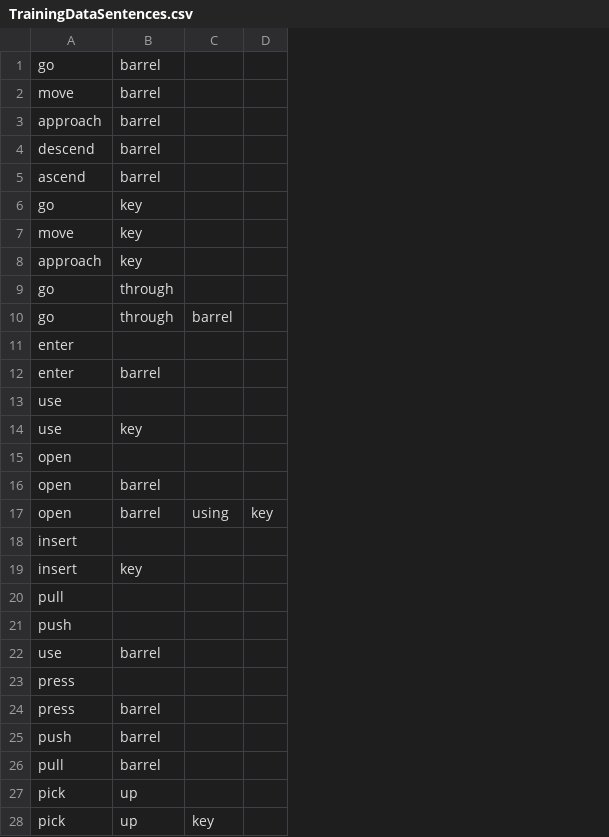
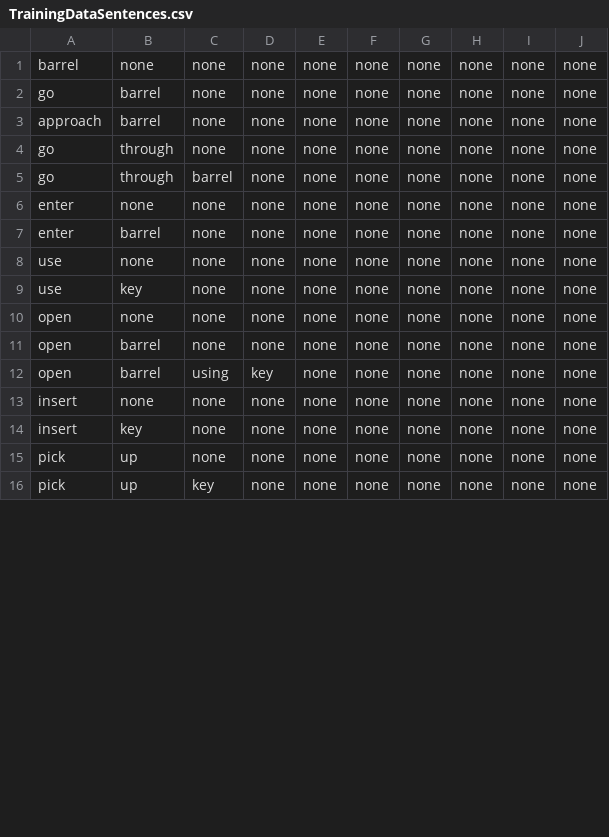
Before and after one commit to Glenn-v-W/nlp-ue4, a CSV file: Content/Scripts/TrainingDataSentences.csv, drawn as a sheet; only a part is shown; removed rows and columns are numbered as before the commit, all else as after; the diff covers the shown part only; the diff names each change by its address in the sheet, - before the commit and + after, or states it on an @@ line.

```diff
--- a/Content/Scripts/TrainingDataSentences.csv
+++ b/Content/Scripts/TrainingDataSentences.csv
-column D, row 17: key
+column D, rows 2-16: none | none | none | none | none | none | none | none | none | none | key | none | none | none | none
+column E, rows 2-16: all none
+column F, rows 2-16: all none
+column G, rows 2-16: all none
+column H, rows 2-16: all none
+column I, rows 2-16: all none
+column J, rows 2-16: all none
+row 1: barrel | none | none | none | none | none | none | none | none | none
-C2: (empty)
+C2: none
-row 2: move | barrel
-C3: (empty)
+C3: none
-row 4: descend | barrel
-row 5: ascend | barrel
-row 6: go | key
-row 7: move | key
-row 8: approach | key
-C4: (empty)
+C4: none
-B6: (empty)
+B6: none
-C6:C11: (empty)
+C6:C11: none
-B8: (empty)
+B8: none
-B10: (empty)
+B10: none
-B13: (empty)
+B13: none
-C13:C14: (empty)
+C13:C14: none
-row 20: pull
-row 21: push
-row 22: use | barrel
-row 23: press
-row 24: press | barrel
-row 25: push | barrel
-row 26: pull | barrel
-C15: (empty)
+C15: none
```
Also changed, not shown: 18 removed rows and 3 edited cells elsewhere in this file, 32 other files.
